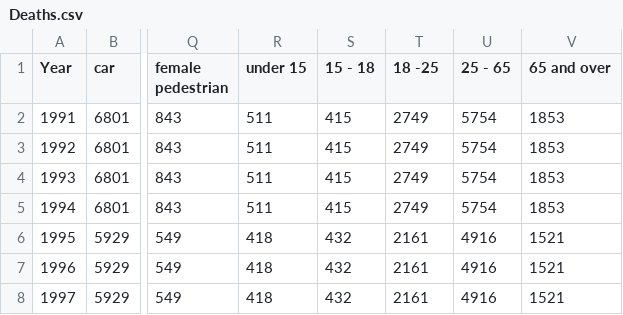
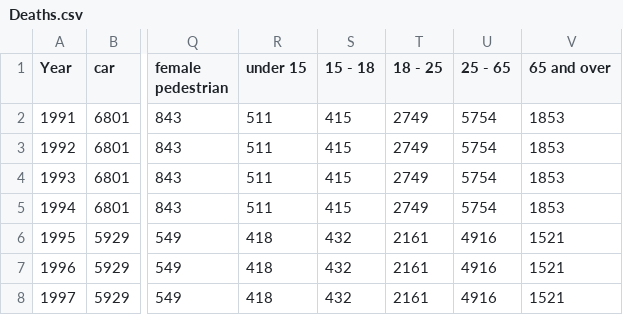
Before and after one commit to Cromotus/DataLit23-24, a CSV file: dataset/csv/Deaths.csv, drawn as a sheet; only a part is shown, gaps mark what is left out; the diff names each change by its address in the sheet, - before the commit and + after, or states it on an @@ line.

Commit message:
fixed typos

```diff
--- a/dataset/csv/Deaths.csv
+++ b/dataset/csv/Deaths.csv
-T1: 18 -25
+T1: 18 - 25
```
Also changed, not shown: 1 other file.
